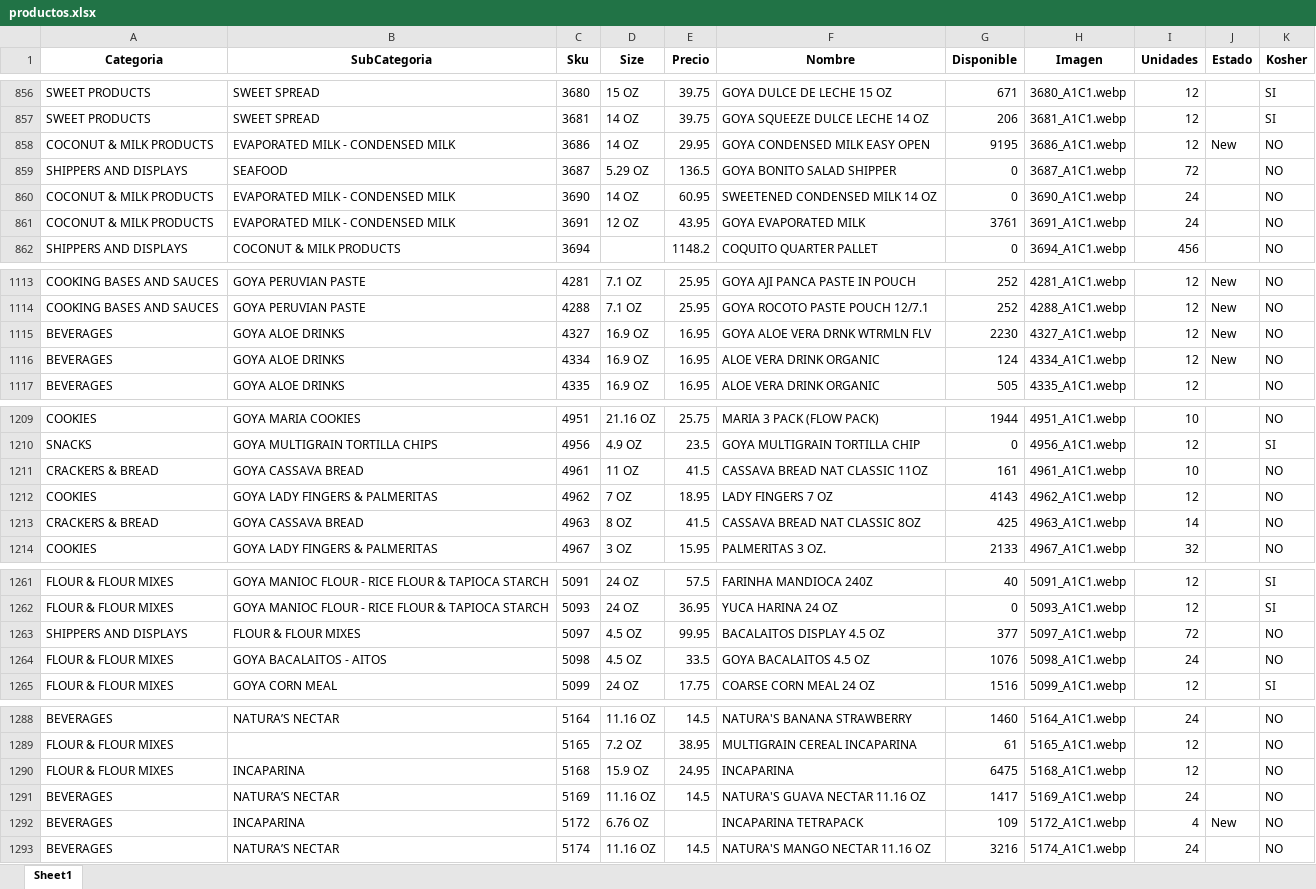
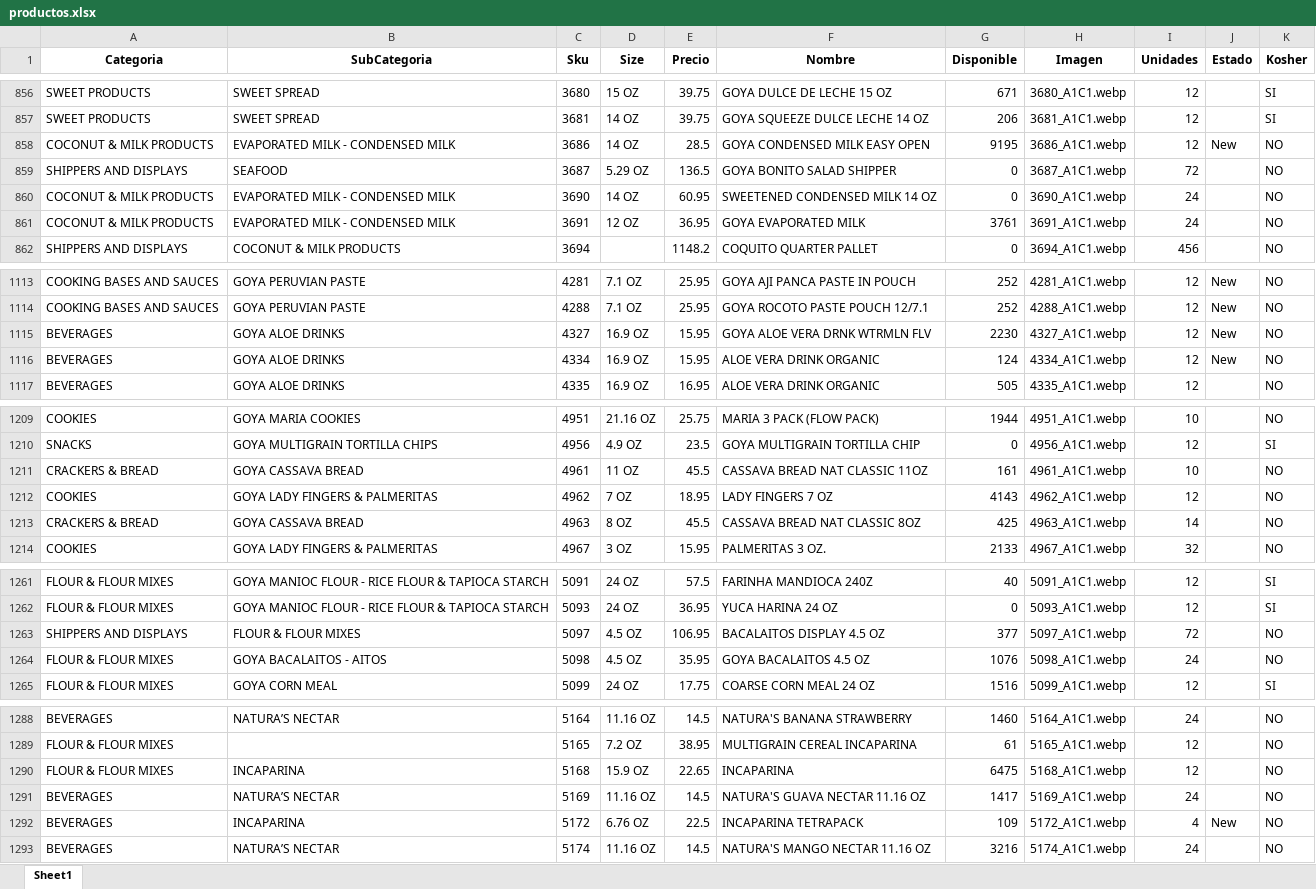
Before and after one commit to JamilJuez/jay-app, an Excel workbook: productos.xlsx, sheet Sheet1, drawn as a sheet; only a part is shown, gaps mark what is left out; values as stored, in another font and other column widths than the file's, no borders; the diff covers the shown part only; the diff names each change by its address in the sheet, - before the commit and + after, or states it on an @@ line.

Commit message:
actualizar precios

```diff
--- a/productos.xlsx (sheet Sheet1)
+++ b/productos.xlsx (sheet Sheet1)
-E858 (Precio): 29.95
+E858 (Precio): 28.5
-E861 (Precio): 43.95
+E861 (Precio): 36.95
-E1115:E1116 (Precio): 16.95
+E1115:E1116 (Precio): 15.95
-E1211 (Precio): 41.5
+E1211 (Precio): 45.5
-E1213 (Precio): 41.5
+E1213 (Precio): 45.5
-E1263 (Precio): 99.95
+E1263 (Precio): 106.95
-E1264 (Precio): 33.5
+E1264 (Precio): 35.95
-E1290 (Precio): 24.95
+E1290 (Precio): 22.65
-E1292 (Precio): (empty)
+E1292 (Precio): 22.5
```
Also changed, not shown: 54 edited cells elsewhere in this sheet, 3 other files.
